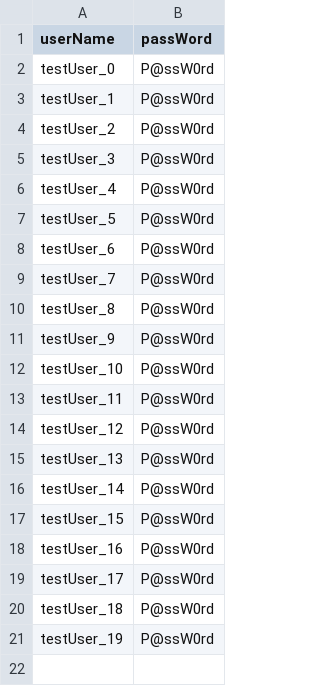
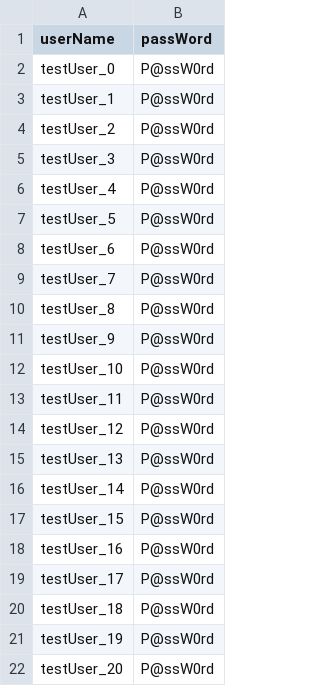
Before and after one commit to grancu/testrepo, a CSV file: data/users.csv, drawn as a sheet.

```diff
--- a/data/users.csv
+++ b/data/users.csv
@@ -21 +21,2 @@ testUser_18,P@ssW0rd
 testUser_19,P@ssW0rd
+testUser_20,P@ssW0rd
```
Also changed, not shown: 2 other files.
